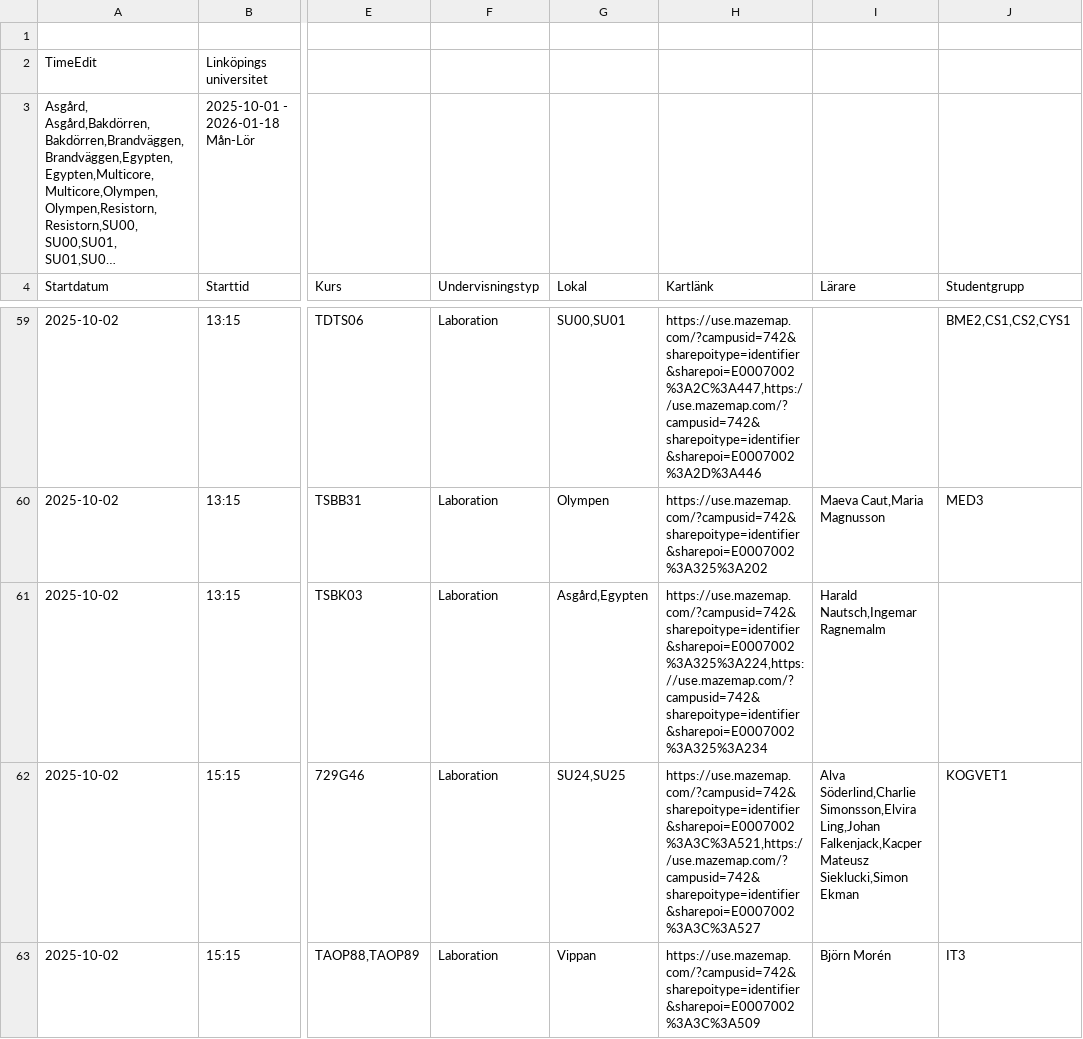
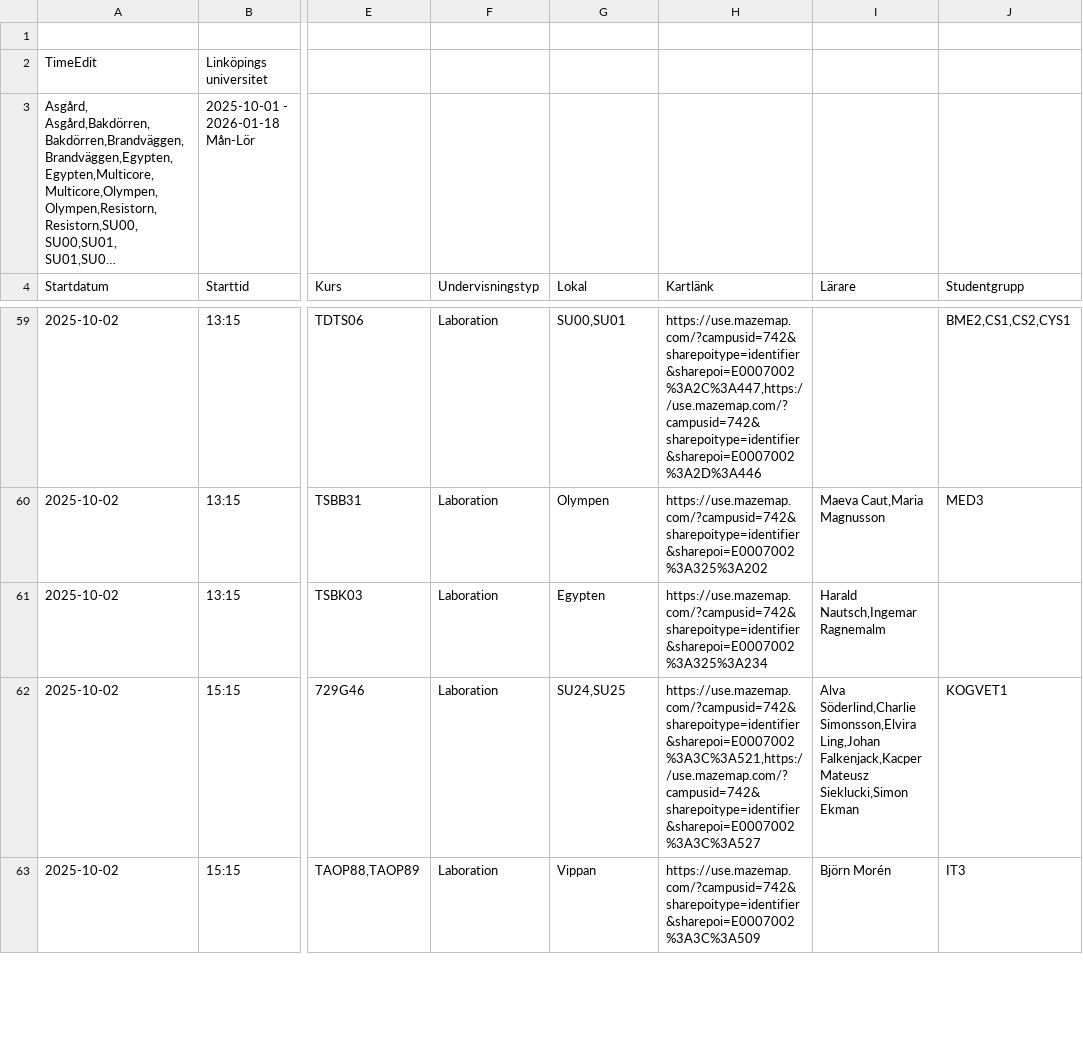
Before and after one commit to saltlakrits/saltlakrits.github.io, a CSV file: data/schedule.csv, drawn as a sheet; only a part is shown, gaps mark what is left out; long unchanged cells end in …; the diff covers the shown part only; the diff names each change by its address in the sheet, - before the commit and + after, or states it on an @@ line.

```diff
--- a/data/schedule.csv
+++ b/data/schedule.csv
-G61 (Lokal): Asgård,Egypten
+G61 (Lokal): Egypten
-H61 (Kartlänk): https://use.mazemap.com/?campusid=742&sharepoitype=identifier&sharepoi=E0007002%3A325%3A224,https://use.mazemap.com/?campusid=742&sharepoitype=identifier&sharepoi=E0007002%3A325%3A234
+H61 (Kartlänk): https://use.mazemap.com/?campusid=742&sharepoitype=identifier&sharepoi=E0007002%3A325%3A234
```
Also changed, not shown: 2 edited cells elsewhere in this file.
